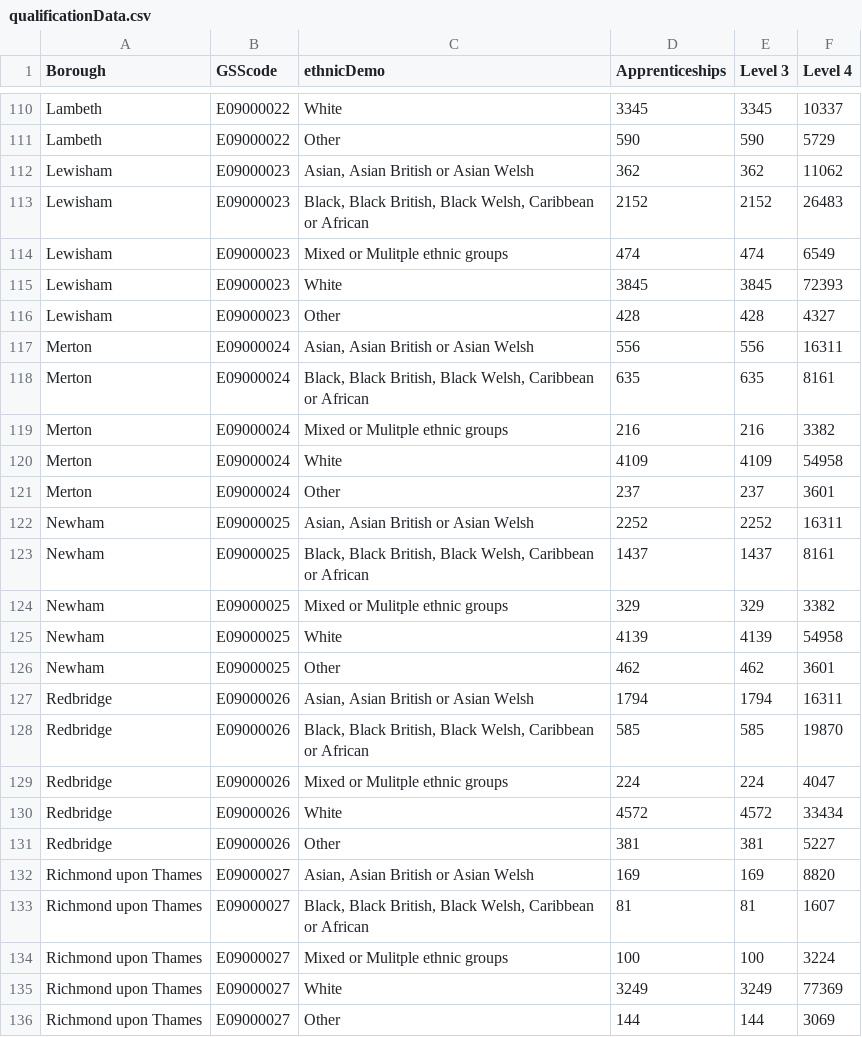
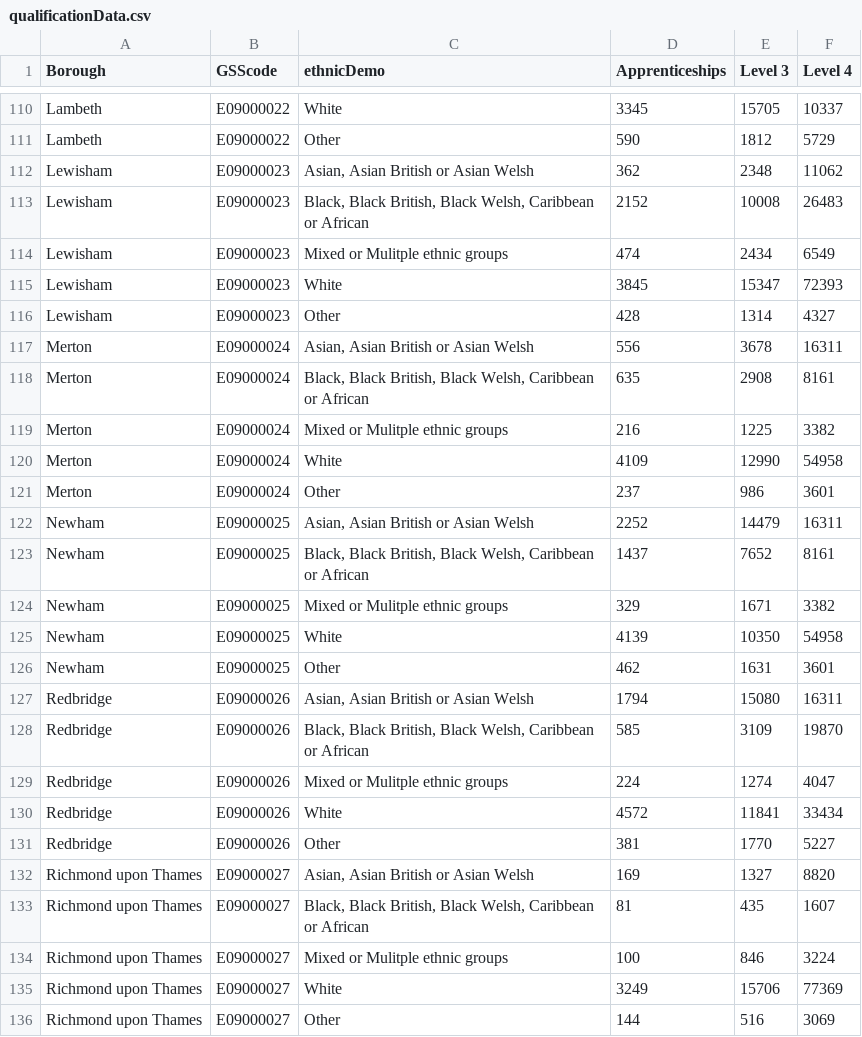
Before and after one commit to josephine-oye/data, a CSV file: qualificationData.csv, drawn as a sheet; only a part is shown, gaps mark what is left out; the diff covers the shown part only.

```diff
--- a/qualificationData.csv
+++ b/qualificationData.csv
@@ -110,27 +110,27 @@
-"Lambeth","E09000022","White",3345,3345,10337
-"Lambeth","E09000022","Other",590,590,5729
-"Lewisham","E09000023","Asian, Asian British or Asian Welsh",362,362,11062
-"Lewisham","E09000023","Black, Black British, Black Welsh, Caribbean or African",2152,2152,26483
-"Lewisham","E09000023","Mixed or Mulitple ethnic groups",474,474,6549
-"Lewisham","E09000023","White",3845,3845,72393
-"Lewisham","E09000023","Other",428,428,4327
-"Merton","E09000024","Asian, Asian British or Asian Welsh",556,556,16311
-"Merton","E09000024","Black, Black British, Black Welsh, Caribbean or African",635,635,8161
-"Merton","E09000024","Mixed or Mulitple ethnic groups",216,216,3382
-"Merton","E09000024","White",4109,4109,54958
-"Merton","E09000024","Other",237,237,3601
-"Newham","E09000025","Asian, Asian British or Asian Welsh",2252,2252,16311
-"Newham","E09000025","Black, Black British, Black Welsh, Caribbean or African",1437,1437,8161
-"Newham","E09000025","Mixed or Mulitple ethnic groups",329,329,3382
-"Newham","E09000025","White",4139,4139,54958
-"Newham","E09000025","Other",462,462,3601
-"Redbridge","E09000026","Asian, Asian British or Asian Welsh",1794,1794,16311
-"Redbridge","E09000026","Black, Black British, Black Welsh, Caribbean or African",585,585,19870
-"Redbridge","E09000026","Mixed or Mulitple ethnic groups",224,224,4047
-"Redbridge","E09000026","White",4572,4572,33434
-"Redbridge","E09000026","Other",381,381,5227
-"Richmond upon Thames","E09000027","Asian, Asian British or Asian Welsh",169,169,8820
-"Richmond upon Thames","E09000027","Black, Black British, Black Welsh, Caribbean or African",81,81,1607
-"Richmond upon Thames","E09000027","Mixed or Mulitple ethnic groups",100,100,3224
-"Richmond upon Thames","E09000027","White",3249,3249,77369
-"Richmond upon Thames","E09000027","Other",144,144,3069
+"Lambeth","E09000022","White",3345,15705,10337
+"Lambeth","E09000022","Other",590,1812,5729
+"Lewisham","E09000023","Asian, Asian British or Asian Welsh",362,2348,11062
+"Lewisham","E09000023","Black, Black British, Black Welsh, Caribbean or African",2152,10008,26483
+"Lewisham","E09000023","Mixed or Mulitple ethnic groups",474,2434,6549
+"Lewisham","E09000023","White",3845,15347,72393
+"Lewisham","E09000023","Other",428,1314,4327
+"Merton","E09000024","Asian, Asian British or Asian Welsh",556,3678,16311
+"Merton","E09000024","Black, Black British, Black Welsh, Caribbean or African",635,2908,8161
+"Merton","E09000024","Mixed or Mulitple ethnic groups",216,1225,3382
+"Merton","E09000024","White",4109,12990,54958
+"Merton","E09000024","Other",237,986,3601
+"Newham","E09000025","Asian, Asian British or Asian Welsh",2252,14479,16311
+"Newham","E09000025","Black, Black British, Black Welsh, Caribbean or African",1437,7652,8161
+"Newham","E09000025","Mixed or Mulitple ethnic groups",329,1671,3382
+"Newham","E09000025","White",4139,10350,54958
+"Newham","E09000025","Other",462,1631,3601
+"Redbridge","E09000026","Asian, Asian British or Asian Welsh",1794,15080,16311
+"Redbridge","E09000026","Black, Black British, Black Welsh, Caribbean or African",585,3109,19870
+"Redbridge","E09000026","Mixed or Mulitple ethnic groups",224,1274,4047
+"Redbridge","E09000026","White",4572,11841,33434
+"Redbridge","E09000026","Other",381,1770,5227
+"Richmond upon Thames","E09000027","Asian, Asian British or Asian Welsh",169,1327,8820
+"Richmond upon Thames","E09000027","Black, Black British, Black Welsh, Caribbean or African",81,435,1607
+"Richmond upon Thames","E09000027","Mixed or Mulitple ethnic groups",100,846,3224
+"Richmond upon Thames","E09000027","White",3249,15706,77369
+"Richmond upon Thames","E09000027","Other",144,516,3069
```
Also changed, not shown: 57 edited cells elsewhere in this file.
